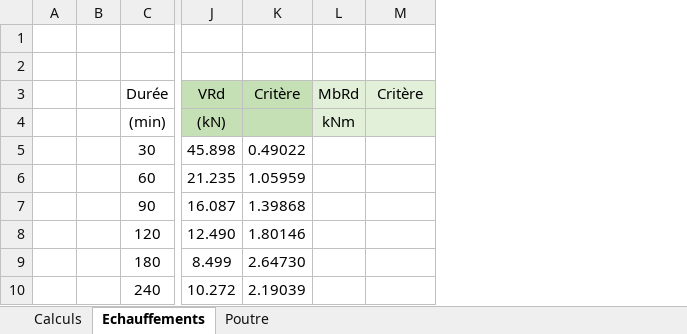
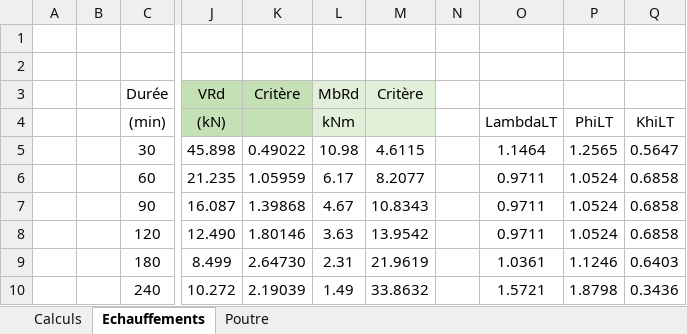
Before and after one commit to pomartin-cticm/ABCPMX, an Excel workbook: VALIDATION/CAS F01/CAS F01.xlsm, sheet Echauffements, drawn as a sheet; only a part is shown, gaps mark what is left out; values as stored, in another font and other column widths than the file's, no borders; the diff names each change by its address in the sheet, - before the commit and + after, or states it on an @@ line.

```diff
--- a/VALIDATION/CAS F01/CAS F01.xlsm (sheet Echauffements)
+++ b/VALIDATION/CAS F01/CAS F01.xlsm (sheet Echauffements)
+column N, empty
+column O, rows 4-10: LambdaLT | 1.1464 | 0.9711 | 0.9711 | 0.9711 | 1.0361 | 1.5721
+column P, rows 4-10: PhiLT | 1.2565 | 1.0524 | 1.0524 | 1.0524 | 1.1246 | 1.8798
+column Q, rows 4-10: KhiLT | 0.5647 | 0.6858 | 0.6858 | 0.6858 | 0.6403 | 0.3436
-L5: (empty)
+L5: 10.98
-M5: (empty)
+M5: 4.6115
-L6: (empty)
+L6: 6.17
-M6: (empty)
+M6: 8.2077
-L7: (empty)
+L7: 4.67
-M7: (empty)
+M7: 10.8343
-L8: (empty)
+L8: 3.63
-M8: (empty)
+M8: 13.9542
-L9: (empty)
+L9: 2.31
-M9: (empty)
+M9: 21.9619
-L10: (empty)
+L10: 1.49
-M10: (empty)
+M10: 33.8632
```
Also changed, not shown: sheet Poutre, VALIDATION/CAS F02/CAS F02.xlsm, 4 other files.
